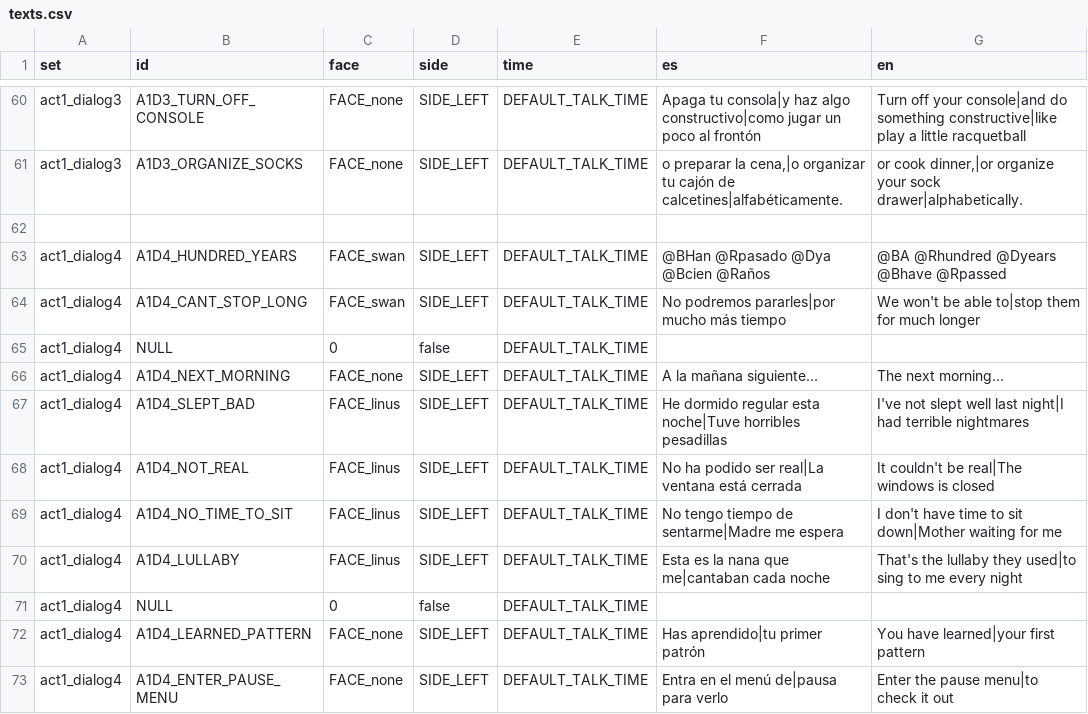
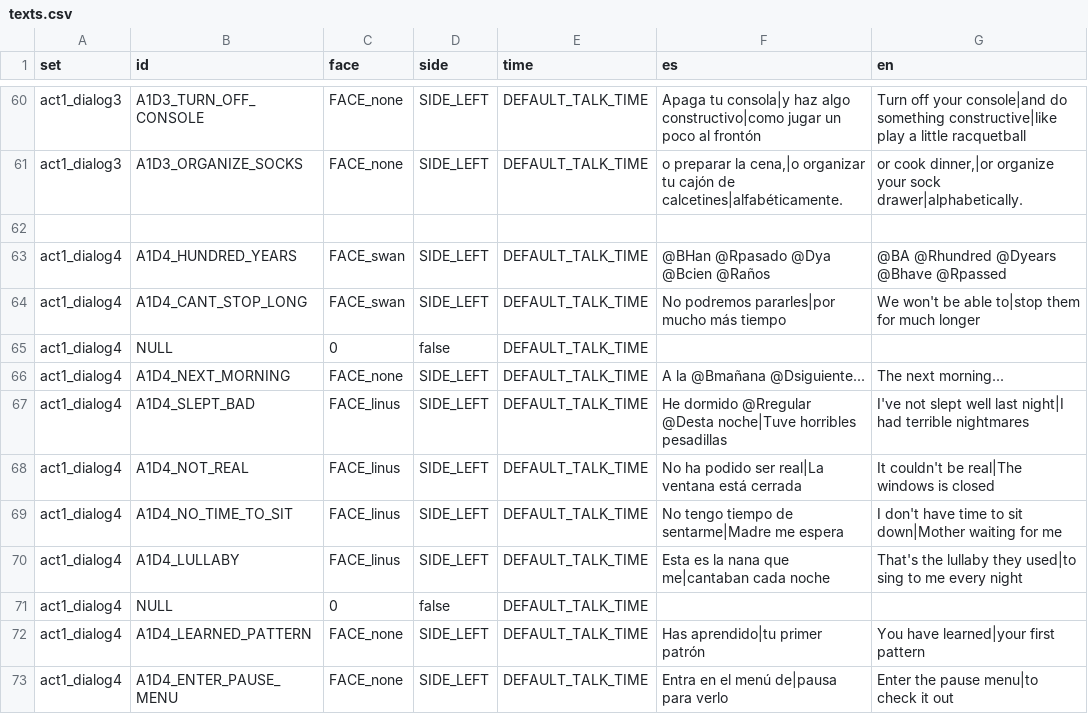
Before and after one commit to Ganso/The-Weave, a CSV file: texts.csv, drawn as a sheet; only a part is shown, gaps mark what is left out.

```diff
--- a/texts.csv
+++ b/texts.csv
@@ -65,4 +65,4 @@ act1_dialog4,A1D4_CANT_STOP_LONG,FACE_swan,SIDE_LEFT,DEFAULT_TALK_TIME,"No podre
 act1_dialog4,NULL,0,false,DEFAULT_TALK_TIME,,
-act1_dialog4,A1D4_NEXT_MORNING,FACE_none,SIDE_LEFT,DEFAULT_TALK_TIME,"A la mañana siguiente...","The next morning..."
-act1_dialog4,A1D4_SLEPT_BAD,FACE_linus,SIDE_LEFT,DEFAULT_TALK_TIME,"He dormido regular esta noche|Tuve horribles pesadillas","I've not slept well last night|I had terrible nightmares"
+act1_dialog4,A1D4_NEXT_MORNING,FACE_none,SIDE_LEFT,DEFAULT_TALK_TIME,"A la @Bmañana @Dsiguiente...","The next morning..."
+act1_dialog4,A1D4_SLEPT_BAD,FACE_linus,SIDE_LEFT,DEFAULT_TALK_TIME,"He dormido @Rregular @Desta noche|Tuve horribles pesadillas","I've not slept well last night|I had terrible nightmares"
 act1_dialog4,A1D4_NOT_REAL,FACE_linus,SIDE_LEFT,DEFAULT_TALK_TIME,"No ha podido ser real|La ventana está cerrada","It couldn't be real|The windows is closed"
```
Also changed, not shown: 1 other file.
